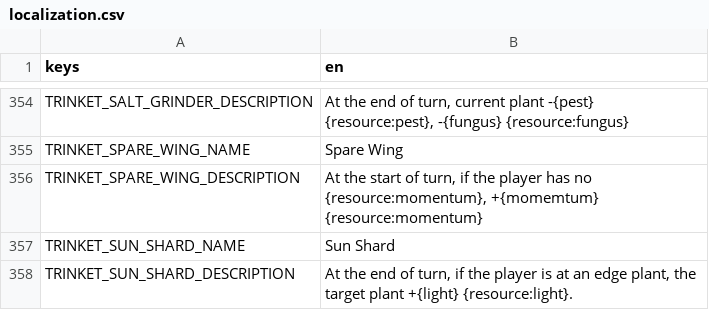
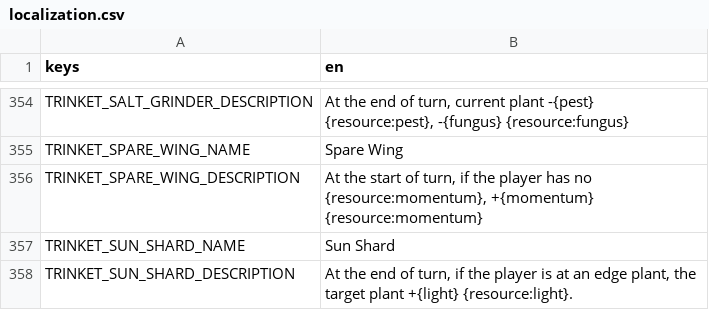
Before and after one commit to cyanglaz/garden, a CSV file: resources/localization/localization.csv, drawn as a sheet; only a part is shown, gaps mark what is left out.

```diff
--- a/resources/localization/localization.csv
+++ b/resources/localization/localization.csv
@@ -355,3 +355,3 @@ TRINKET_SALT_GRINDER_DESCRIPTION,"At the end of turn, current plant -{pest} {res
 TRINKET_SPARE_WING_NAME,"Spare Wing"
-TRINKET_SPARE_WING_DESCRIPTION,"At the start of turn, if the player has no {resource:momentum}, +{momemtum} {resource:momentum}"
+TRINKET_SPARE_WING_DESCRIPTION,"At the start of turn, if the player has no {resource:momentum}, +{momentum} {resource:momentum}"
 TRINKET_SUN_SHARD_NAME,"Sun Shard"
```
Also changed, not shown: 25 other files.
